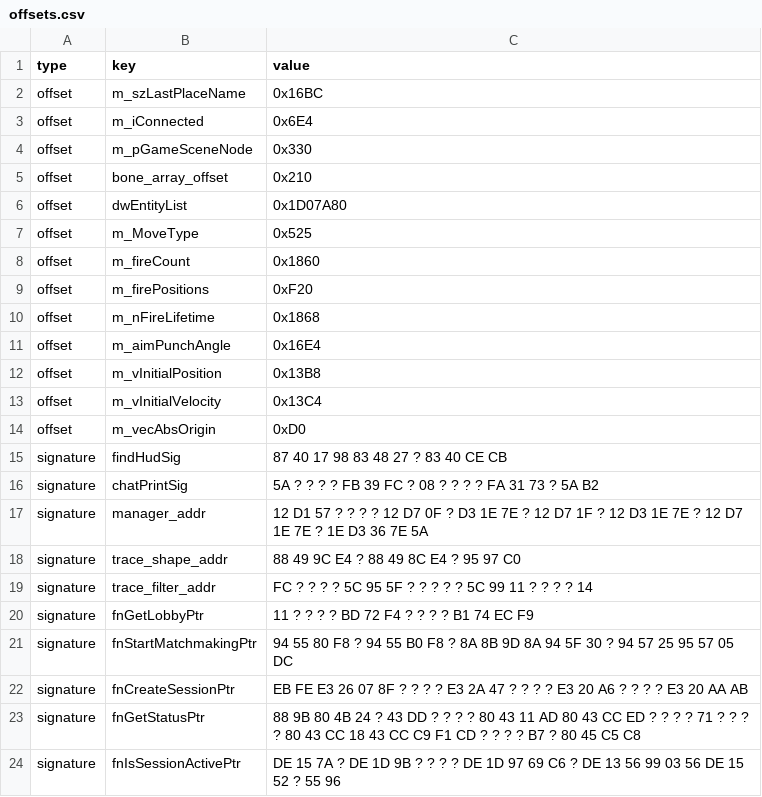
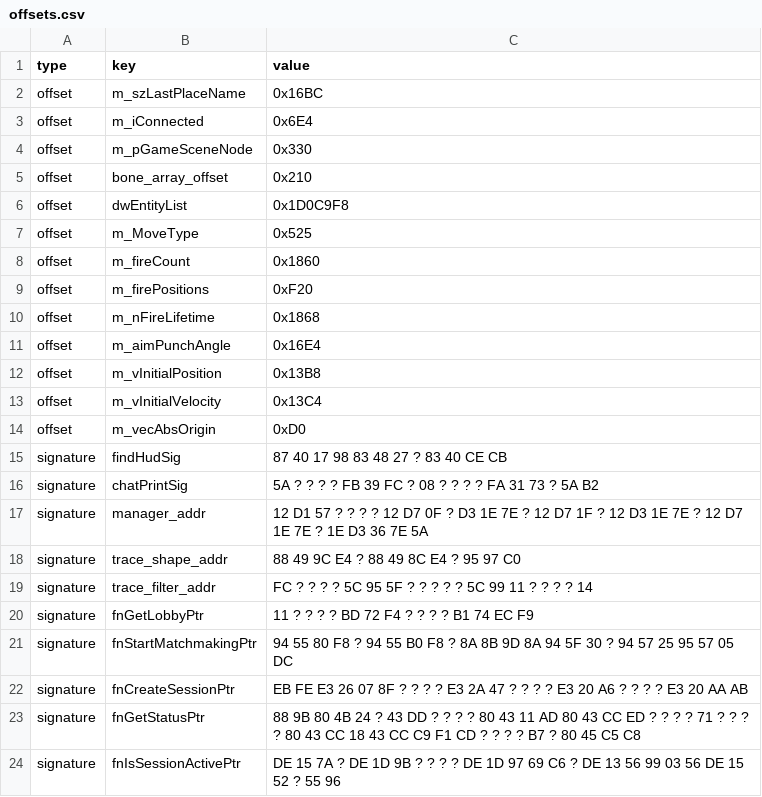
Before and after one commit to Jammsterr7077/FT-Lua-resources, a CSV file: offsets.csv, drawn as a sheet.

Commit message:
Update dwEntityList offset in offsets.csv

```diff
--- a/offsets.csv
+++ b/offsets.csv
@@ -5,3 +5,3 @@ offset,m_pGameSceneNode,0x330
 offset,bone_array_offset,0x210
-offset,dwEntityList,0x1D07A80
+offset,dwEntityList,0x1D0C9F8
 offset,m_MoveType,0x525
```
